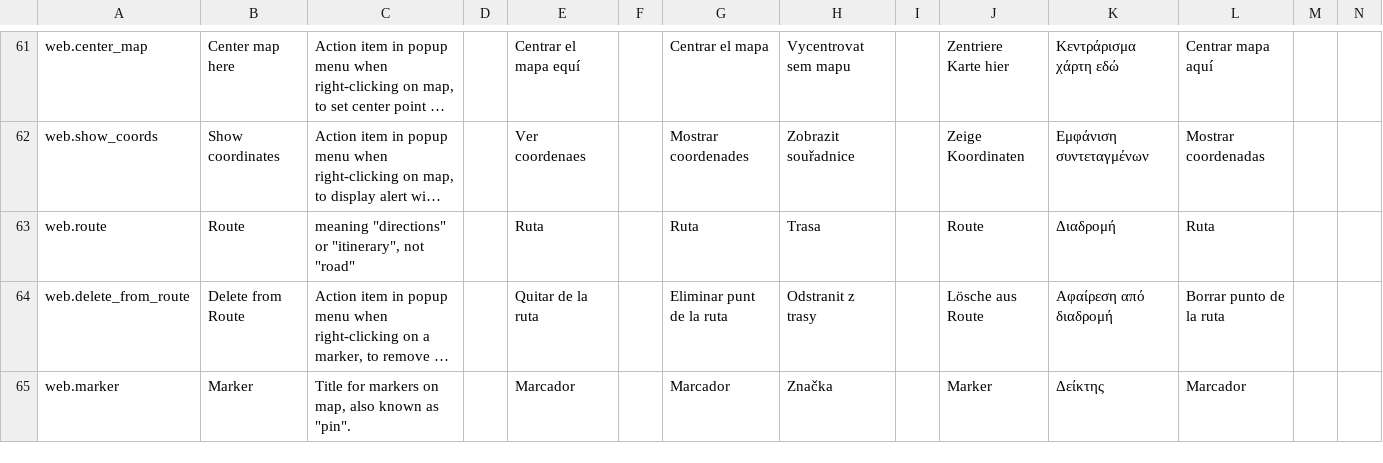
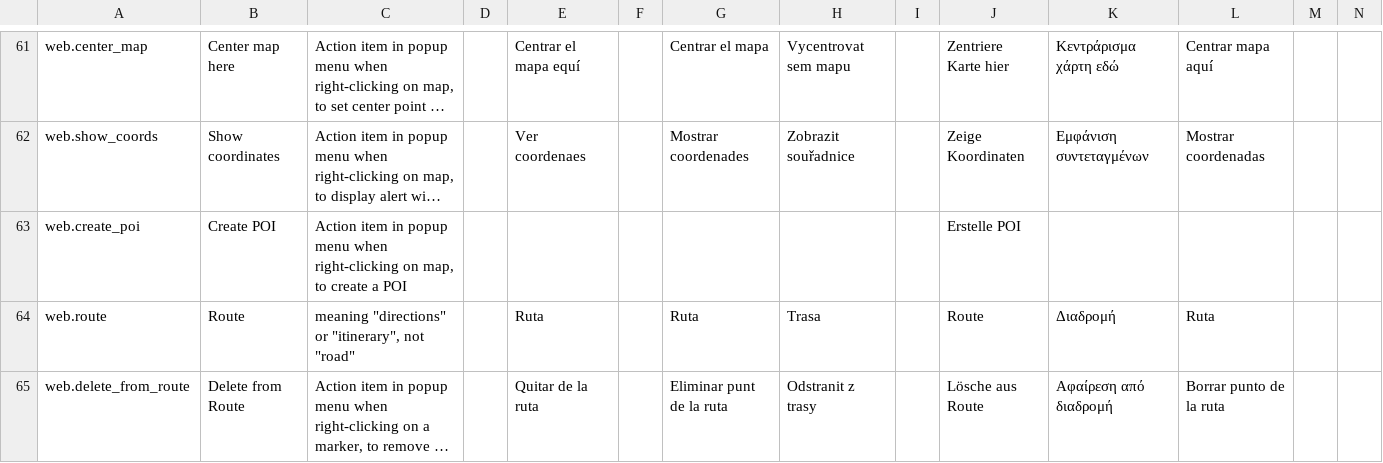
Before and after one commit to ratrun/biketourplanner, a TSV file: web/src/main/webapp/translations.tsv, drawn as a sheet; only a part is shown, gaps mark what is left out; the shorter side is filled out with more unchanged rows; long unchanged cells end in …; rows hold the shown columns only; the diff names each change by its address in the sheet, - before the commit and + after, or states it on an @@ line.

```diff
--- a/web/src/main/webapp/translations.tsv
+++ b/web/src/main/webapp/translations.tsv
+row 63: web.create_poi | Create POI | Action item in popup menu when right-clicking on map, to create a POI |  |  |  |  |  |  | Erstelle POI
```
Also changed, not shown: 43 other files.
